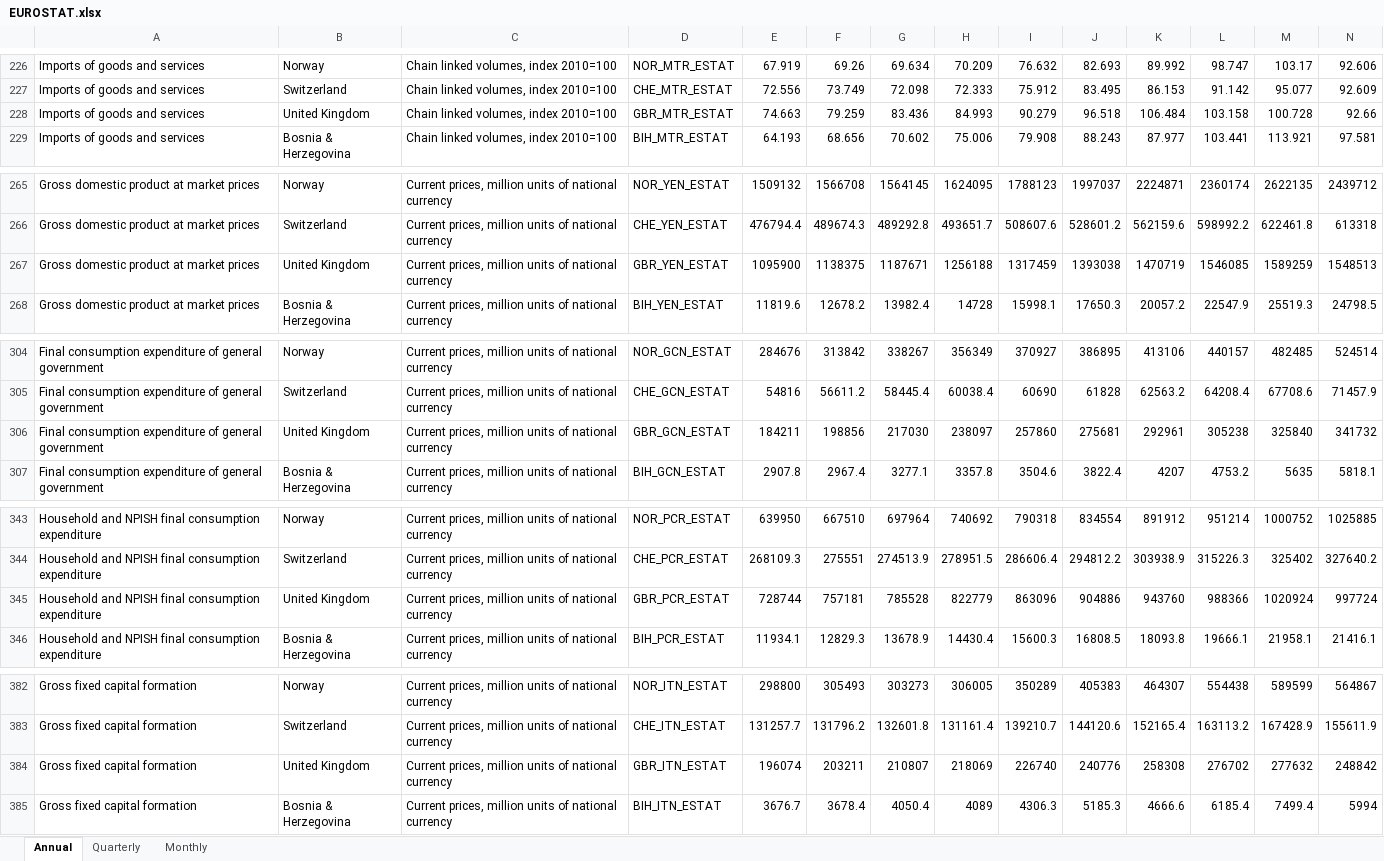
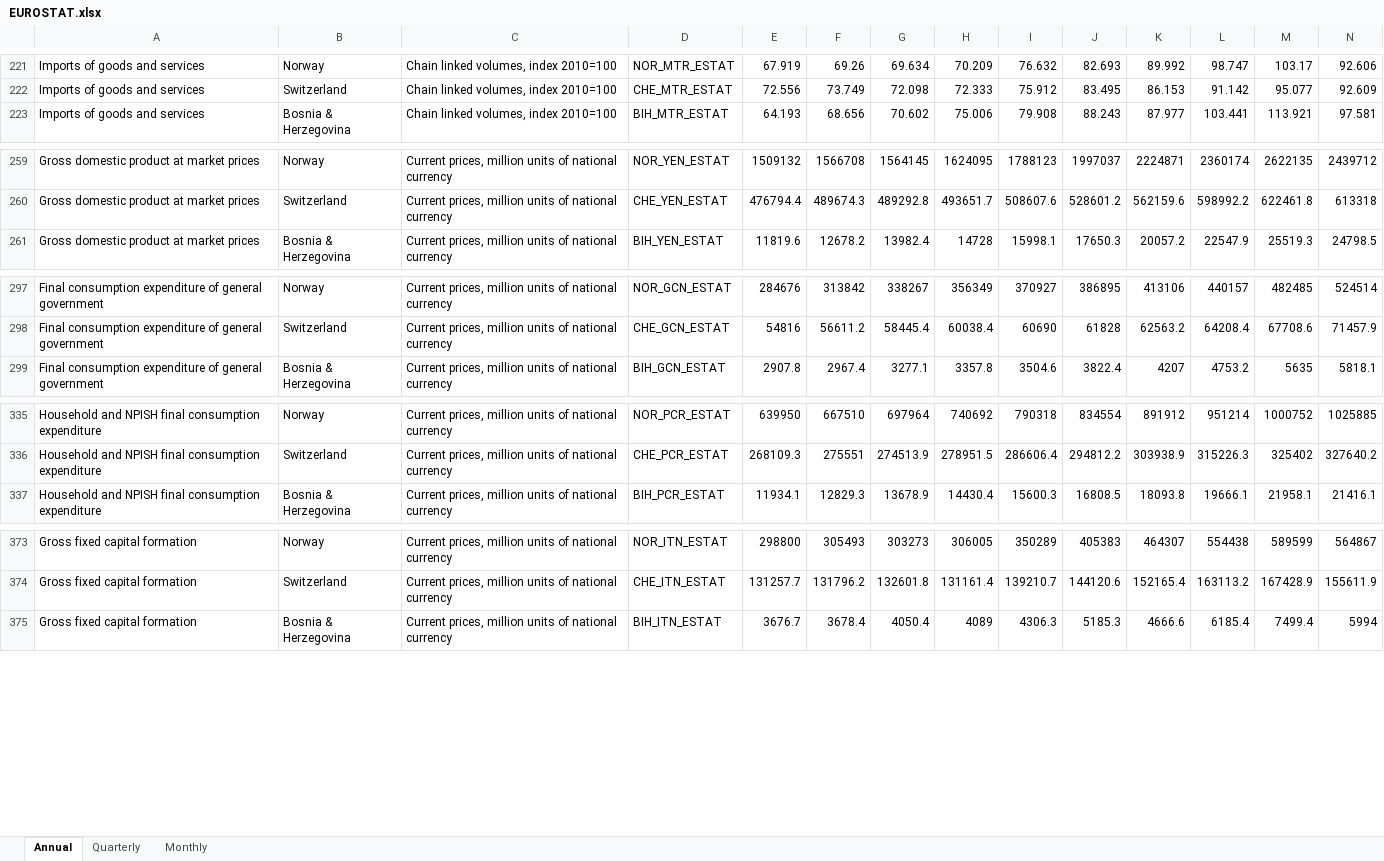
Before and after one commit to skriptum/WESP-Pipeline, an Excel workbook: data/eurostat_processed/EUROSTAT.xlsx, sheet Annual, drawn as a sheet; only a part is shown, gaps mark what is left out; values as stored, in another font and other column widths than the file's, no borders; rows hold the shown columns only; the diff covers the shown part only; the diff names each change by its address in the sheet, - before the commit and + after, or states it on an @@ line.

```diff
--- a/data/eurostat_processed/EUROSTAT.xlsx (sheet Annual)
+++ b/data/eurostat_processed/EUROSTAT.xlsx (sheet Annual)
-row 228: Imports of goods and services | United Kingdom | Chain linked volumes, index 2010=100 | GBR_MTR_ESTAT | 74.663 | 79.259 | 83.436 | 84.993 | 90.279 | 96.518 | 106.484 | 103.158 | 100.728 | 92.66
-row 267: Gross domestic product at market prices | United Kingdom | Current prices, million units of national currency | GBR_YEN_ESTAT | 1095900 | 1138375 | 1187671 | 1256188 | 1317459 | 1393038 | 1470719 | 1546085 | 1589259 | 1548513
-row 306: Final consumption expenditure of general government | United Kingdom | Current prices, million units of national currency | GBR_GCN_ESTAT | 184211 | 198856 | 217030 | 238097 | 257860 | 275681 | 292961 | 305238 | 325840 | 341732
-row 345: Household and NPISH final consumption expenditure | United Kingdom | Current prices, million units of national currency | GBR_PCR_ESTAT | 728744 | 757181 | 785528 | 822779 | 863096 | 904886 | 943760 | 988366 | 1020924 | 997724
-row 384: Gross fixed capital formation | United Kingdom | Current prices, million units of national currency | GBR_ITN_ESTAT | 196074 | 203211 | 210807 | 218069 | 226740 | 240776 | 258308 | 276702 | 277632 | 248842
```
Also changed, not shown: 8 removed rows elsewhere in this sheet, sheet Quarterly, sheet Monthly, 2 other files.
